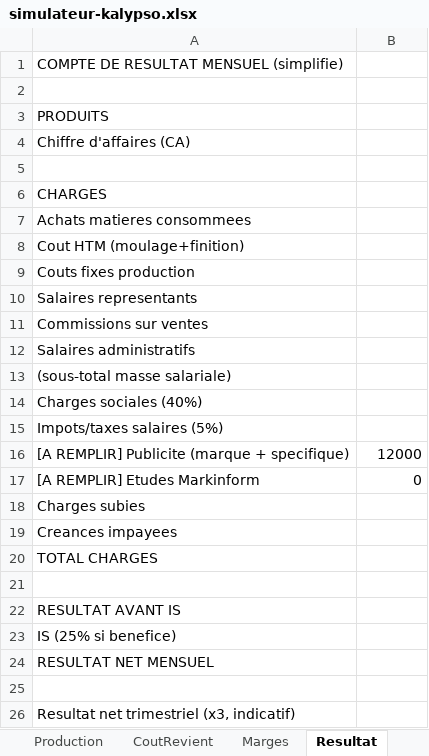
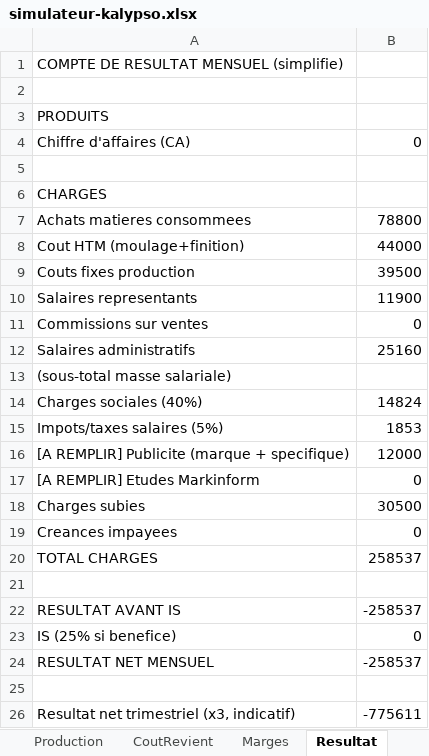
Before and after one commit to romeop2007-ui/jarvis-starter-kit, an Excel workbook: livrables/etudes/projets/SAE/simulateur-kalypso.xlsx, sheet Resultat, drawn as a sheet; values as stored, in another font and other column widths than the file's, no borders; the diff names each change by its address in the sheet, - before the commit and + after, or states it on an @@ line.

```diff
--- a/livrables/etudes/projets/SAE/simulateur-kalypso.xlsx (sheet Resultat)
+++ b/livrables/etudes/projets/SAE/simulateur-kalypso.xlsx (sheet Resultat)
-B4: (empty)
+B4: 0
-B7: (empty)
+B7: 78800
-B8: (empty)
+B8: 44000
-B9: (empty)
+B9: 39500
-B10: (empty)
+B10: 11900
-B11: (empty)
+B11: 0
-B12: (empty)
+B12: 25160
-B14: (empty)
+B14: 14824
-B15: (empty)
+B15: 1853
-B18: (empty)
+B18: 30500
-B19: (empty)
+B19: 0
-B20: (empty)
+B20: 258537
-B22: (empty)
+B22: -258537
-B23: (empty)
+B23: 0
-B24: (empty)
+B24: -258537
-B26: (empty)
+B26: -775611
```
Also changed, not shown: sheet Marges, sheet CoutRevient, sheet Production, sheet Decisions.
